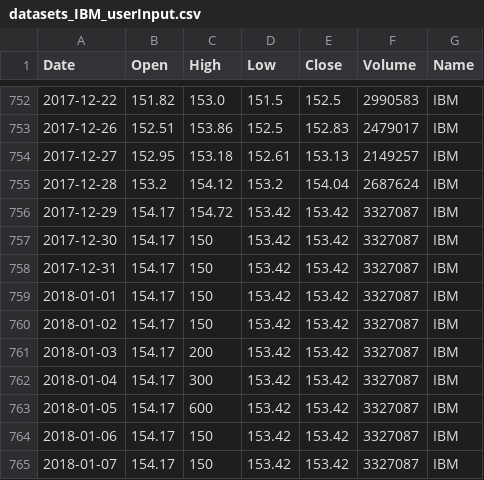
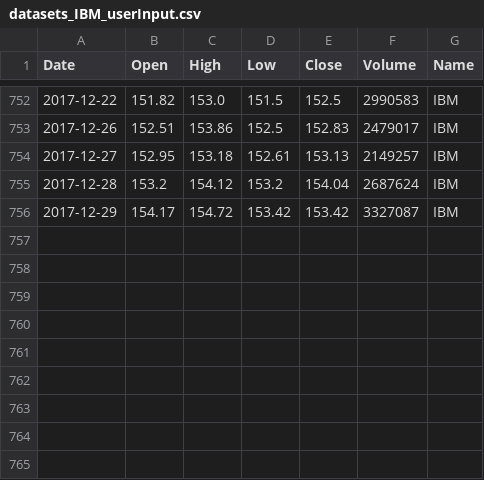
Before and after one commit to ramseyzhan/JI-Datapipeline, a CSV file: jidp2/data/datasets_IBM_userInput.csv, drawn as a sheet; only a part is shown, gaps mark what is left out.

```diff
--- a/jidp2/data/datasets_IBM_userInput.csv
+++ b/jidp2/data/datasets_IBM_userInput.csv
@@ -756,10 +756 @@ Date,Open,High,Low,Close,Volume,Name
 2017-12-29,154.17,154.72,153.42,153.42,3327087,IBM
-2017-12-30,154.17,150,153.42,153.42,3327087,IBM
-2017-12-31,154.17,150,153.42,153.42,3327087,IBM
-2018-01-01,154.17,150,153.42,153.42,3327087,IBM
-2018-01-02,154.17,150,153.42,153.42,3327087,IBM
-2018-01-03,154.17,200,153.42,153.42,3327087,IBM
-2018-01-04,154.17,300,153.42,153.42,3327087,IBM
-2018-01-05,154.17,600,153.42,153.42,3327087,IBM
-2018-01-06,154.17,150,153.42,153.42,3327087,IBM
-2018-01-07,154.17,150,153.42,153.42,3327087,IBM
```
Also changed, not shown: 1 other file.
